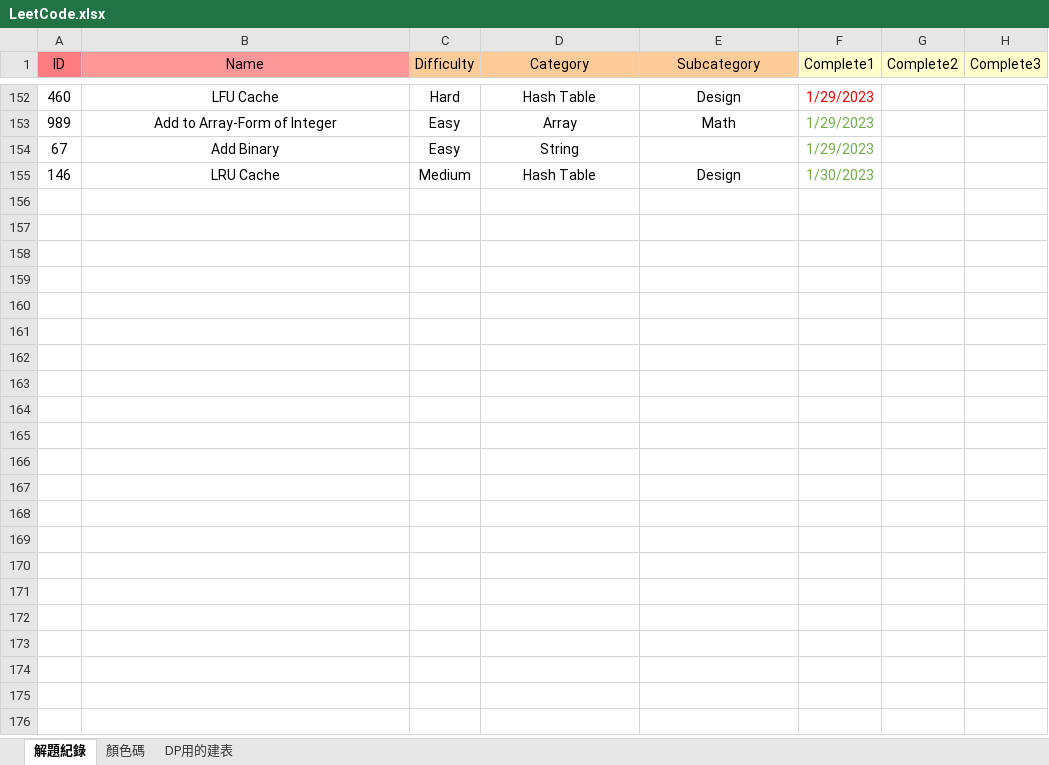
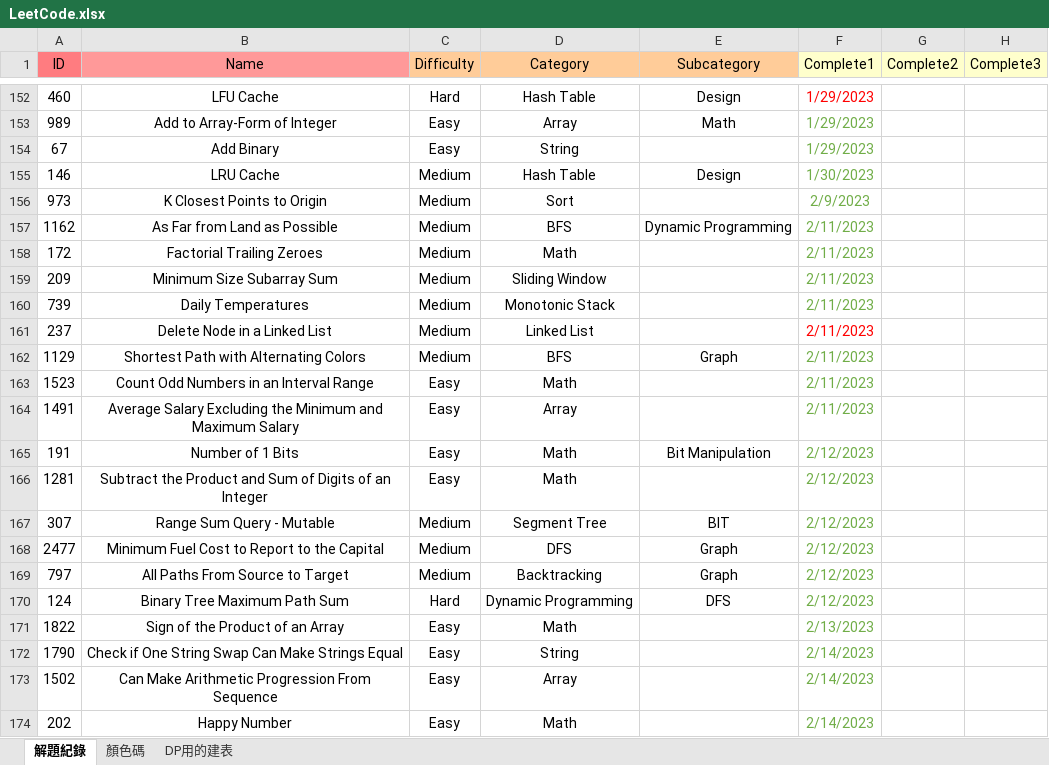
Before and after one commit to Eri365/MyLeetCode, an Excel workbook: LeetCode.xlsx, sheet 解題紀錄, drawn as a sheet; only a part is shown, gaps mark what is left out; values as stored, in another font and other column widths than the file's, no borders; the diff covers the shown part only; the diff names each change by its address in the sheet, - before the commit and + after, or states it on an @@ line.

Commit message:
None

```diff
--- a/LeetCode.xlsx (sheet 解題紀錄)
+++ b/LeetCode.xlsx (sheet 解題紀錄)
+row 156: 973 | K Closest Points to Origin | Medium | Sort |  | 2/9/2023
+row 157: 1162 | As Far from Land as Possible | Medium | BFS | Dynamic Programming | 2/11/2023
+row 158: 172 | Factorial Trailing Zeroes | Medium | Math |  | 2/11/2023
+row 159: 209 | Minimum Size Subarray Sum | Medium | Sliding Window |  | 2/11/2023
+row 160: 739 | Daily Temperatures | Medium | Monotonic Stack |  | 2/11/2023
+row 161: 237 | Delete Node in a Linked List | Medium | Linked List |  | 2/11/2023
+row 162: 1129 | Shortest Path with Alternating Colors | Medium | BFS | Graph | 2/11/2023
+row 163: 1523 | Count Odd Numbers in an Interval Range | Easy | Math |  | 2/11/2023
+row 164: 1491 | Average Salary Excluding the Minimum and Maximum Salary | Easy | Array |  | 2/11/2023
+row 165: 191 | Number of 1 Bits | Easy | Math | Bit Manipulation | 2/12/2023
+row 166: 1281 | Subtract the Product and Sum of Digits of an Integer | Easy | Math |  | 2/12/2023
+row 167: 307 | Range Sum Query - Mutable | Medium | Segment Tree | BIT | 2/12/2023
+row 168: 2477 | Minimum Fuel Cost to Report to the Capital | Medium | DFS | Graph | 2/12/2023
+row 169: 797 | All Paths From Source to Target | Medium | Backtracking | Graph | 2/12/2023
+row 170: 124 | Binary Tree Maximum Path Sum | Hard | Dynamic Programming | DFS | 2/12/2023
+row 171: 1822 | Sign of the Product of an Array | Easy | Math |  | 2/13/2023
+row 172: 1790 | Check if One String Swap Can Make Strings Equal | Easy | String |  | 2/14/2023
+row 173: 1502 | Can Make Arithmetic Progression From Sequence | Easy | Array |  | 2/14/2023
+row 174: 202 | Happy Number | Easy | Math |  | 2/14/2023
```
Also changed, not shown: 49 added rows elsewhere in this sheet.
